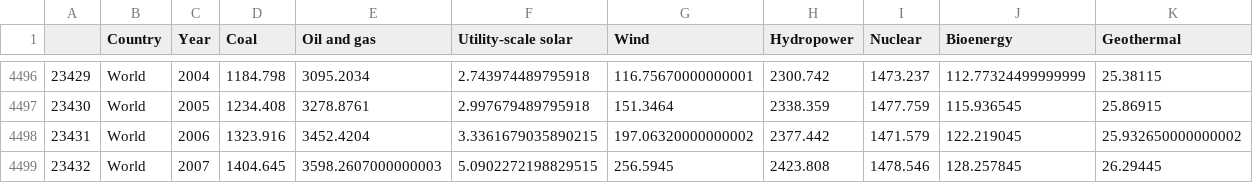
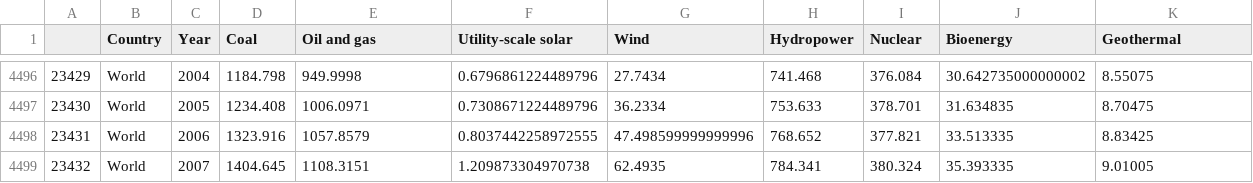
Before and after one commit to GlobalEnergyMonitor/gipt-dashboard, a CSV file: public/assets/data/GEM_capacity_stacked_sept2025_v2.csv, drawn as a sheet; only a part is shown, gaps mark what is left out; the diff covers the shown part only.

```diff
--- a/public/assets/data/GEM_capacity_stacked_sept2025_v2.csv
+++ b/public/assets/data/GEM_capacity_stacked_sept2025_v2.csv
@@ -4496,4 +4496,4 @@
-23429,World,2004,1184.798,3095.2034,2.743974489795918,116.75670000000001,2300.742,1473.237,112.77324499999999,25.38115
-23430,World,2005,1234.408,3278.8761,2.997679489795918,151.3464,2338.359,1477.759,115.936545,25.86915
-23431,World,2006,1323.916,3452.4204,3.3361679035890215,197.06320000000002,2377.442,1471.579,122.219045,25.932650000000002
-23432,World,2007,1404.645,3598.2607000000003,5.0902272198829515,256.5945,2423.808,1478.546,128.257845,26.29445
+23429,World,2004,1184.798,949.9998,0.6796861224489796,27.7434,741.468,376.084,30.642735000000002,8.55075
+23430,World,2005,1234.408,1006.0971,0.7308671224489796,36.2334,753.633,378.701,31.634835,8.70475
+23431,World,2006,1323.916,1057.8579,0.8037442258972555,47.498599999999996,768.652,377.821,33.513335,8.83425
+23432,World,2007,1404.645,1108.3151,1.209873304970738,62.4935,784.341,380.324,35.393335,9.01005
```
Also changed, not shown: 147 edited cells elsewhere in this file, 1 other file.
